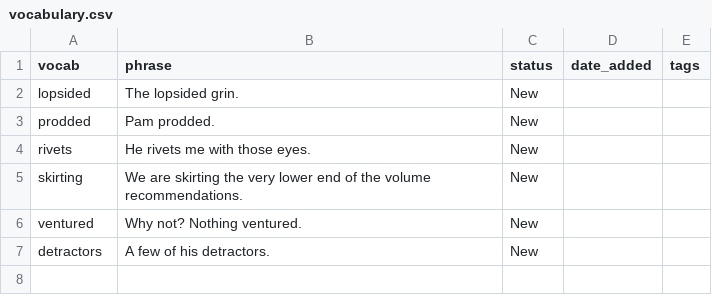
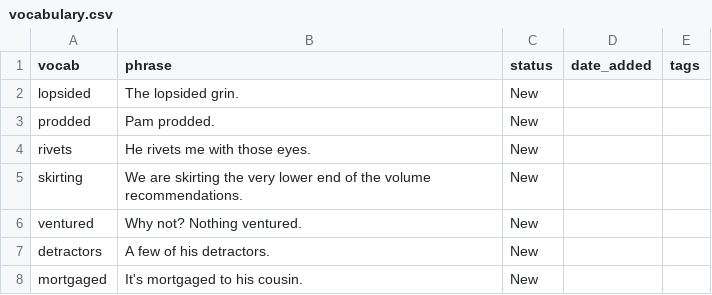
Before and after one commit to sannflux/vocab-app, a CSV file: vocabulary.csv, drawn as a sheet; the diff names each change by its address in the sheet, - before the commit and + after, or states it on an @@ line.

Commit message:
Updated vocab

```diff
--- a/vocabulary.csv
+++ b/vocabulary.csv
+row 8: mortgaged | It's mortgaged to his cousin. | New
```
